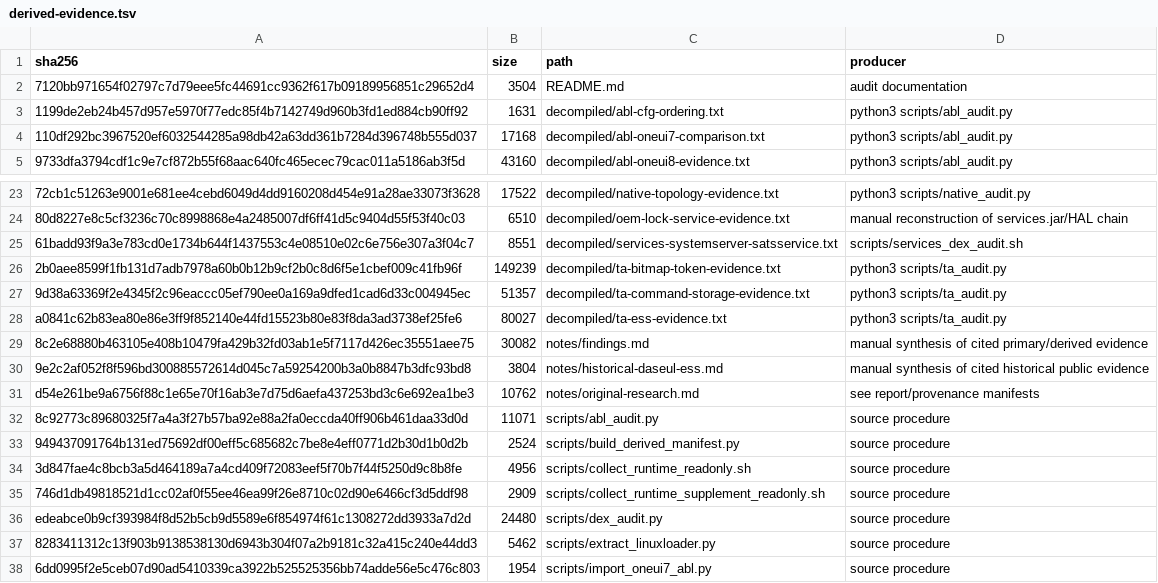
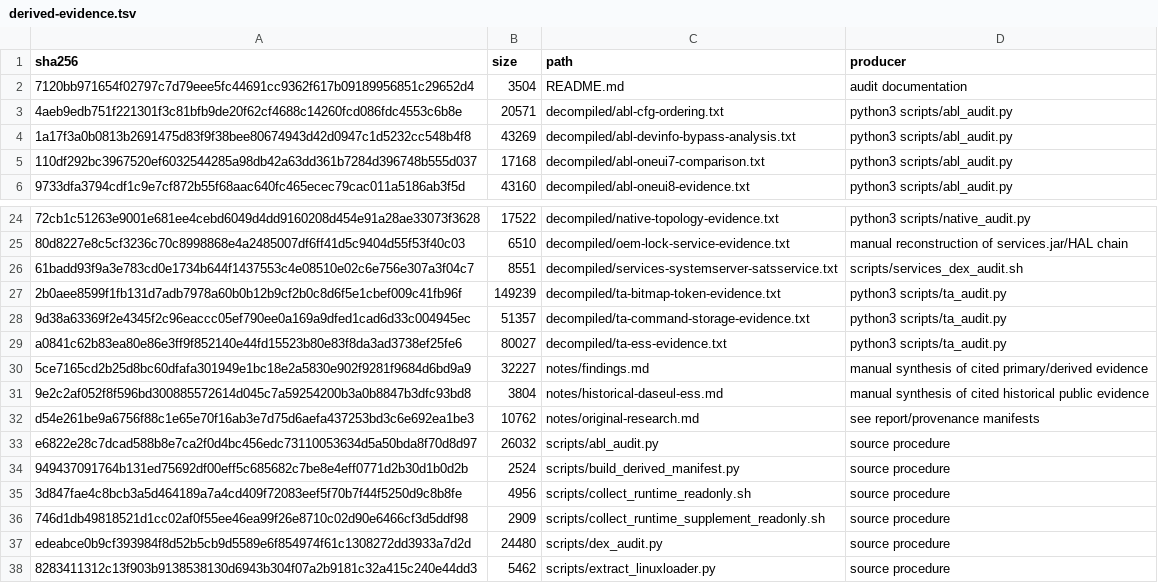
Before and after one commit to keyarr/oems24-audit, a TSV file: manifests/derived-evidence.tsv, drawn as a sheet; only a part is shown, gaps mark what is left out; the shorter side is filled out with more unchanged rows; addresses are those after the commit; the diff names each change by its address in the sheet, - before the commit and + after, or states it on an @@ line.

Commit message:
document the ABL error path properly
the no-EM route is a MemCardInfo error path, not a normal unlock
path. the report keeps the state flow reproducible and stops treating
the Odin launcher as recursion.

```diff
--- a/manifests/derived-evidence.tsv
+++ b/manifests/derived-evidence.tsv
-A3 (sha256): 1199de2eb24b457d957e5970f77edc85f4b7142749d960b3fd1ed884cb90ff92
+A3 (sha256): 4aeb9edb751f221301f3c81bfb9de20f62cf4688c14260fcd086fdc4553c6b8e
-B3 (size): 1631
+B3 (size): 20571
+row 4: 1a17f3a0b0813b2691475d83f9f38bee80674943d42d0947c1d5232cc548b4f8 | 43269 | decompiled/abl-devinfo-bypass-analysis.txt | python3 scripts/abl_audit.py
-A30 (sha256): 8c2e68880b463105e408b10479fa429b32fd03ab1e5f7117d426ec35551aee75
+A30 (sha256): 5ce7165cd2b25d8bc60dfafa301949e1bc18e2a5830e902f9281f9684d6bd9a9
-B30 (size): 30082
+B30 (size): 32227
-A33 (sha256): 8c92773c89680325f7a4a3f27b57ba92e88a2fa0eccda40ff906b461daa33d0d
+A33 (sha256): e6822e28c7dcad588b8e7ca2f0d4bc456edc73110053634d5a50bda8f70d8d97
-B33 (size): 11071
+B33 (size): 26032
```
Also changed, not shown: 4 other files.
